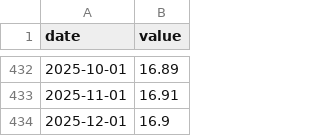
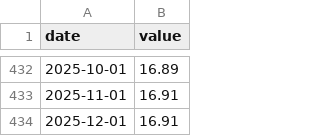
Before and after one commit to bdecon/bdecon.github.io, a CSV file: files/treasrcpt.csv, drawn as a sheet; only a part is shown, gaps mark what is left out.

```diff
--- a/files/treasrcpt.csv
+++ b/files/treasrcpt.csv
@@ -433,2 +433,2 @@ date,value
 2025-11-01,16.91
-2025-12-01,16.9
+2025-12-01,16.91
```
Also changed, not shown: 2 other files.
